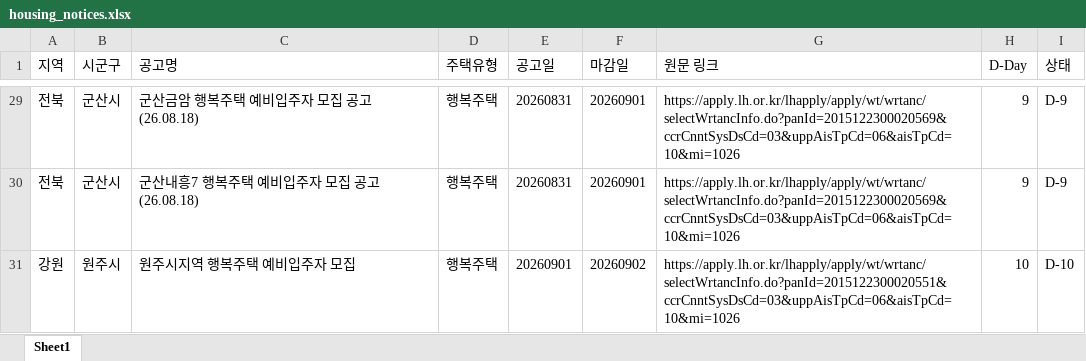
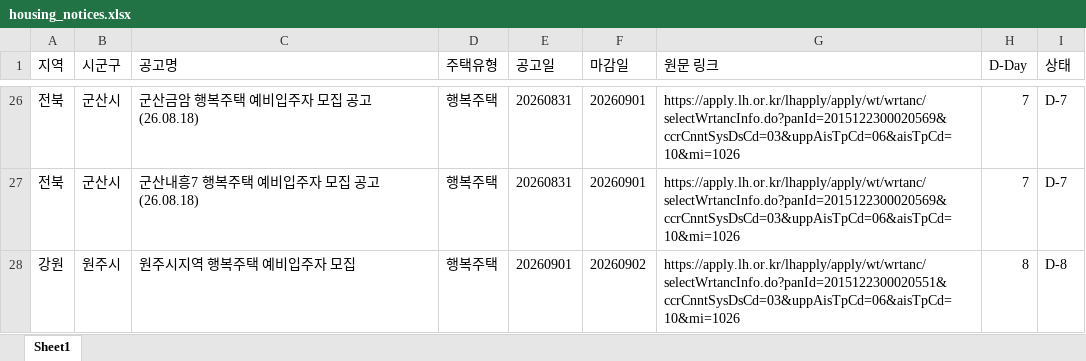
Before and after one commit to wnsdnjs867-svg/housing-dashboard, an Excel workbook: housing_notices.xlsx, sheet Sheet1, drawn as a sheet; only a part is shown, gaps mark what is left out; values as stored, in another font and other column widths than the file's, no borders; addresses are those after the commit; the diff covers the shown part only; the diff names each change by its address in the sheet, - before the commit and + after, or states it on an @@ line.

```diff
--- a/housing_notices.xlsx (sheet Sheet1)
+++ b/housing_notices.xlsx (sheet Sheet1)
-H26:H27 (D-Day): 9
+H26:H27 (D-Day): 7
-I26:I27 (상태): D-9
+I26:I27 (상태): D-7
-H28 (D-Day): 10
+H28 (D-Day): 8
-I28 (상태): D-10
+I28 (상태): D-8
```
Also changed, not shown: other rows of this sheet, 2 other files.
